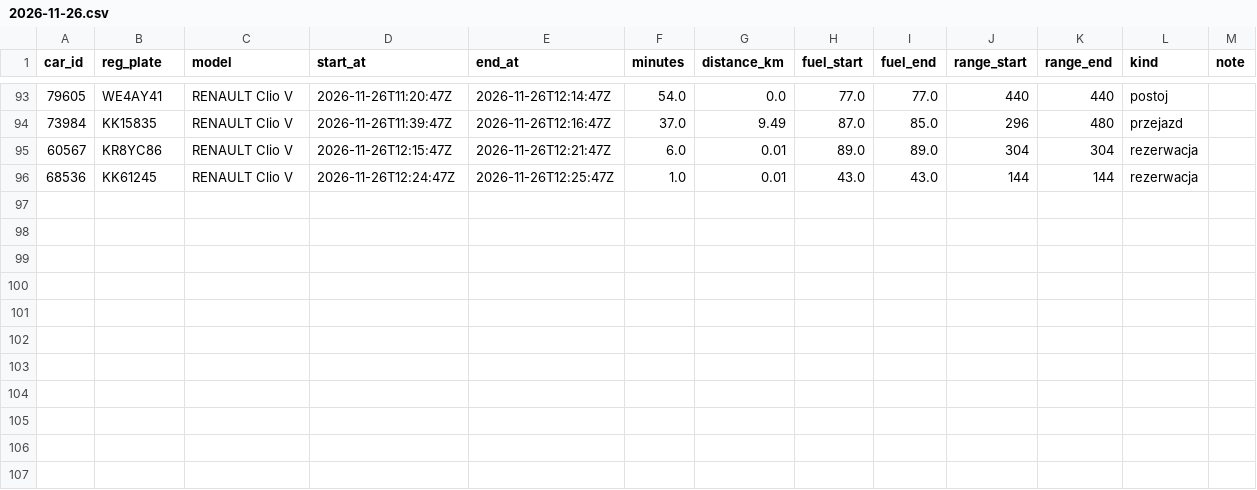
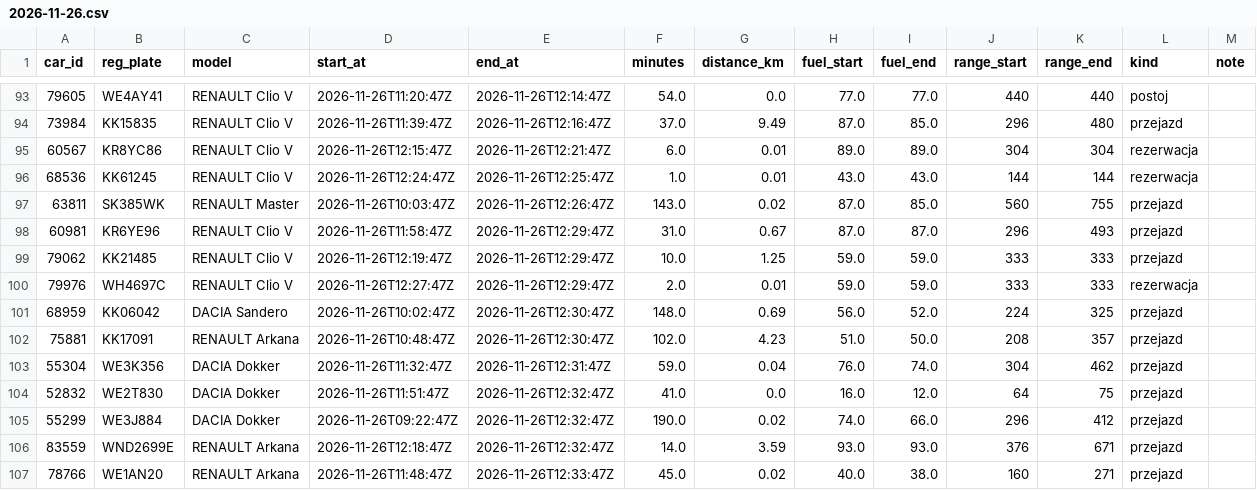
Before and after one commit to szymonslazak-rgb/traficar-warszawa, a CSV file: data/trips/2026-11-26.csv, drawn as a sheet; only a part is shown, gaps mark what is left out; the diff names each change by its address in the sheet, - before the commit and + after, or states it on an @@ line.

```diff
--- a/data/trips/2026-11-26.csv
+++ b/data/trips/2026-11-26.csv
+row 97: 63811 | SK385WK | RENAULT Master | 2026-11-26T10:03:47Z | 2026-11-26T12:26:47Z | 143.0 | 0.02 | 87.0 | 85.0 | 560 | 755 | przejazd
+row 98: 60981 | KR6YE96 | RENAULT Clio V | 2026-11-26T11:58:47Z | 2026-11-26T12:29:47Z | 31.0 | 0.67 | 87.0 | 87.0 | 296 | 493 | przejazd
+row 99: 79062 | KK21485 | RENAULT Clio V | 2026-11-26T12:19:47Z | 2026-11-26T12:29:47Z | 10.0 | 1.25 | 59.0 | 59.0 | 333 | 333 | przejazd
+row 100: 79976 | WH4697C | RENAULT Clio V | 2026-11-26T12:27:47Z | 2026-11-26T12:29:47Z | 2.0 | 0.01 | 59.0 | 59.0 | 333 | 333 | rezerwacja
+row 101: 68959 | KK06042 | DACIA Sandero | 2026-11-26T10:02:47Z | 2026-11-26T12:30:47Z | 148.0 | 0.69 | 56.0 | 52.0 | 224 | 325 | przejazd
+row 102: 75881 | KK17091 | RENAULT Arkana | 2026-11-26T10:48:47Z | 2026-11-26T12:30:47Z | 102.0 | 4.23 | 51.0 | 50.0 | 208 | 357 | przejazd
+row 103: 55304 | WE3K356 | DACIA Dokker | 2026-11-26T11:32:47Z | 2026-11-26T12:31:47Z | 59.0 | 0.04 | 76.0 | 74.0 | 304 | 462 | przejazd
+row 104: 52832 | WE2T830 | DACIA Dokker | 2026-11-26T11:51:47Z | 2026-11-26T12:32:47Z | 41.0 | 0.0 | 16.0 | 12.0 | 64 | 75 | przejazd
+row 105: 55299 | WE3J884 | DACIA Dokker | 2026-11-26T09:22:47Z | 2026-11-26T12:32:47Z | 190.0 | 0.02 | 74.0 | 66.0 | 296 | 412 | przejazd
+row 106: 83559 | WND2699E | RENAULT Arkana | 2026-11-26T12:18:47Z | 2026-11-26T12:32:47Z | 14.0 | 3.59 | 93.0 | 93.0 | 376 | 671 | przejazd
+row 107: 78766 | WE1AN20 | RENAULT Arkana | 2026-11-26T11:48:47Z | 2026-11-26T12:33:47Z | 45.0 | 0.02 | 40.0 | 38.0 | 160 | 271 | przejazd
```
Also changed, not shown: data/reads/2026-11-26.csv, data/trips/2026-11-25.csv, 4 other files.
